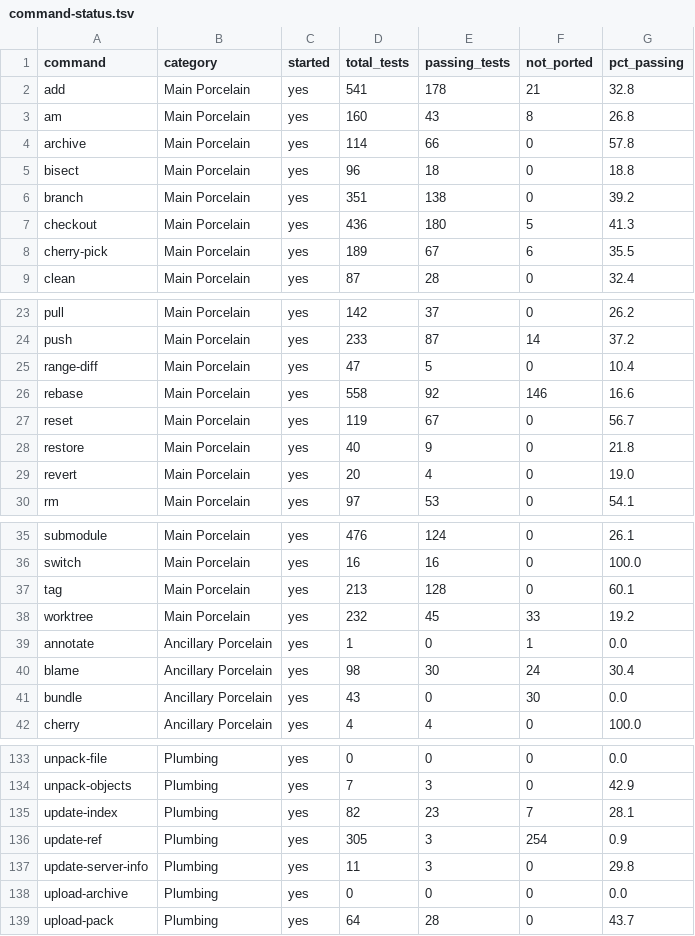
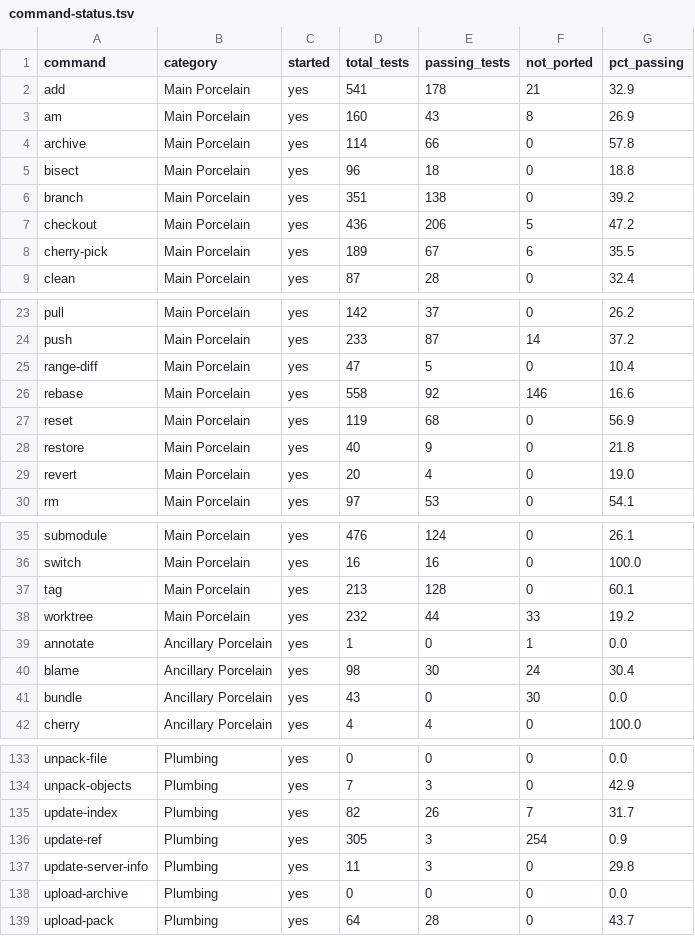
Before and after one commit to schacon/grit, a TSV file: data/command-status.tsv, drawn as a sheet; only a part is shown, gaps mark what is left out.

```diff
--- a/data/command-status.tsv
+++ b/data/command-status.tsv
@@ -1,4 +1,4 @@
 command	category	started	total_tests	passing_tests	not_ported	pct_passing
-add	Main Porcelain	yes	541	178	21	32.8
-am	Main Porcelain	yes	160	43	8	26.8
+add	Main Porcelain	yes	541	178	21	32.9
+am	Main Porcelain	yes	160	43	8	26.9
 archive	Main Porcelain	yes	114	66	0	57.8
@@ -6,3 +6,3 @@ bisect	Main Porcelain	yes	96	18	0	18.8
 branch	Main Porcelain	yes	351	138	0	39.2
-checkout	Main Porcelain	yes	436	180	5	41.3
+checkout	Main Porcelain	yes	436	206	5	47.2
 cherry-pick	Main Porcelain	yes	189	67	6	35.5
@@ -26,3 +26,3 @@ range-diff	Main Porcelain	yes	47	5	0	10.4
 rebase	Main Porcelain	yes	558	92	146	16.6
-reset	Main Porcelain	yes	119	67	0	56.7
+reset	Main Porcelain	yes	119	68	0	56.9
 restore	Main Porcelain	yes	40	9	0	21.8
@@ -37,3 +37,3 @@ switch	Main Porcelain	yes	16	16	0	100.0
 tag	Main Porcelain	yes	213	128	0	60.1
-worktree	Main Porcelain	yes	232	45	33	19.2
+worktree	Main Porcelain	yes	232	44	33	19.2
 annotate	Ancillary Porcelain	yes	1	0	1	0.0
@@ -134,3 +134,3 @@ unpack-file	Plumbing	yes	0	0	0	0.0
 unpack-objects	Plumbing	yes	7	3	0	42.9
-update-index	Plumbing	yes	82	23	7	28.1
+update-index	Plumbing	yes	82	26	7	31.7
 update-ref	Plumbing	yes	305	3	254	0.9
```
Also changed, not shown: 4 other files.
